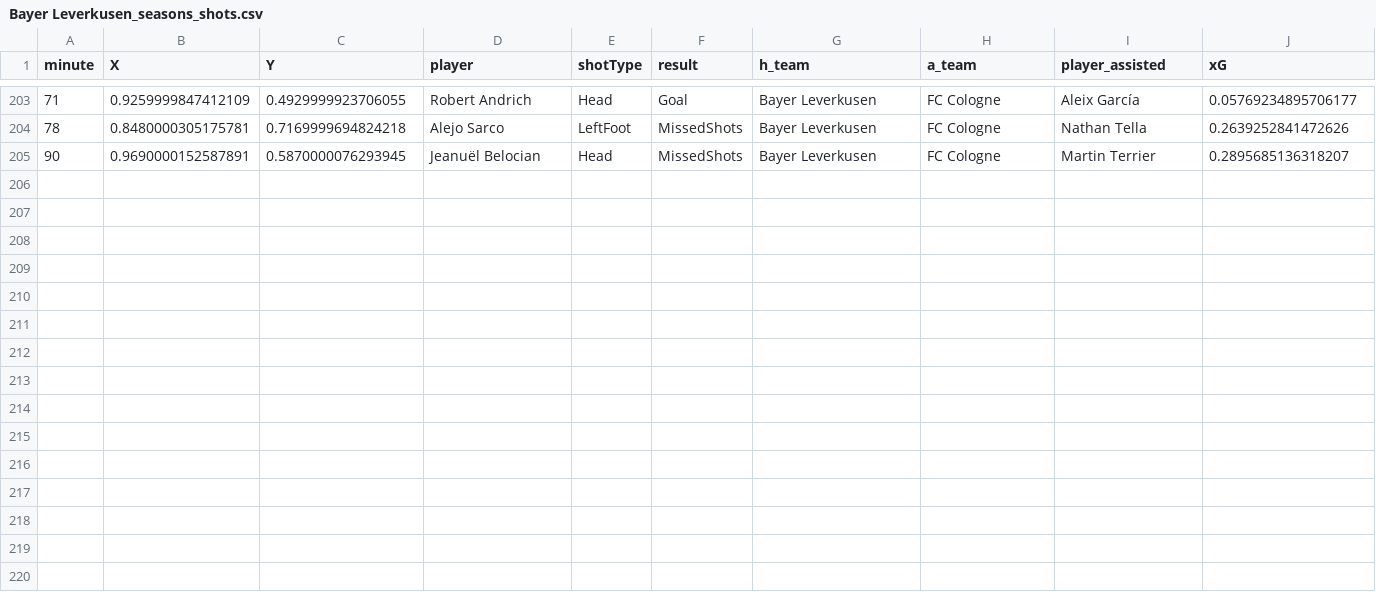
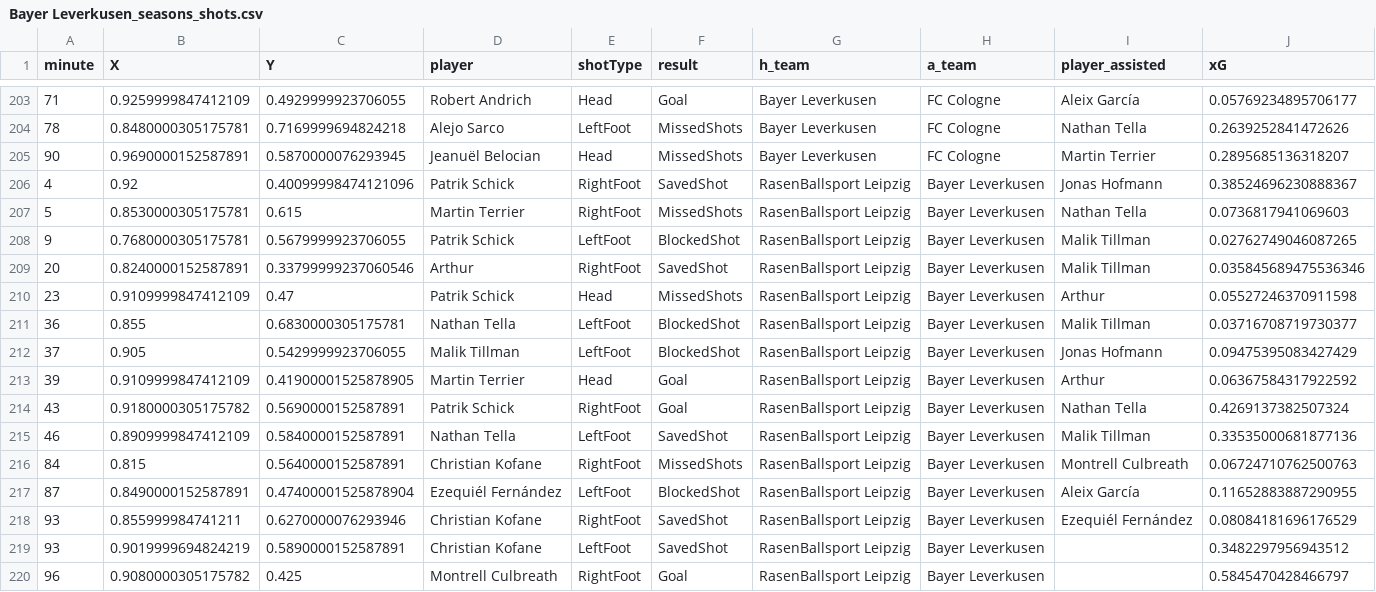
Before and after one commit to enadol/Fut_animation, a CSV file: Bayer Leverkusen_seasons_shots.csv, drawn as a sheet; only a part is shown, gaps mark what is left out; the diff names each change by its address in the sheet, - before the commit and + after, or states it on an @@ line.

Commit message:
modified:   Bayer Leverkusen_matches.json 	modified:   Bayer Leverkusen_seasons_shots.csv 	modified:   Bayer Leverkusen_shots.png 	modified:   Bayer Leverkusen_shots_animation_cuda.mp4 	modified:   Bayer Leverkusen_squad.json 	modified:   club_name.txt 	modified:   teams_shotsVideoCUDAV2.ipynb

```diff
--- a/Bayer Leverkusen_seasons_shots.csv
+++ b/Bayer Leverkusen_seasons_shots.csv
+row 206: 4 | 0.92 | 0.40099998474121096 | Patrik Schick | RightFoot | SavedShot | RasenBallsport Leipzig | Bayer Leverkusen | Jonas Hofmann | 0.38524696230888367
+row 207: 5 | 0.8530000305175781 | 0.615 | Martin Terrier | RightFoot | MissedShots | RasenBallsport Leipzig | Bayer Leverkusen | Nathan Tella | 0.0736817941069603
+row 208: 9 | 0.7680000305175781 | 0.5679999923706055 | Patrik Schick | LeftFoot | BlockedShot | RasenBallsport Leipzig | Bayer Leverkusen | Malik Tillman | 0.02762749046087265
+row 209: 20 | 0.8240000152587891 | 0.33799999237060546 | Arthur | RightFoot | SavedShot | RasenBallsport Leipzig | Bayer Leverkusen | Malik Tillman | 0.035845689475536346
+row 210: 23 | 0.9109999847412109 | 0.47 | Patrik Schick | Head | MissedShots | RasenBallsport Leipzig | Bayer Leverkusen | Arthur | 0.05527246370911598
+row 211: 36 | 0.855 | 0.6830000305175781 | Nathan Tella | LeftFoot | BlockedShot | RasenBallsport Leipzig | Bayer Leverkusen | Malik Tillman | 0.03716708719730377
+row 212: 37 | 0.905 | 0.5429999923706055 | Malik Tillman | LeftFoot | BlockedShot | RasenBallsport Leipzig | Bayer Leverkusen | Jonas Hofmann | 0.09475395083427429
+row 213: 39 | 0.9109999847412109 | 0.41900001525878905 | Martin Terrier | Head | Goal | RasenBallsport Leipzig | Bayer Leverkusen | Arthur | 0.06367584317922592
+row 214: 43 | 0.9180000305175782 | 0.5690000152587891 | Patrik Schick | RightFoot | Goal | RasenBallsport Leipzig | Bayer Leverkusen | Nathan Tella | 0.4269137382507324
+row 215: 46 | 0.8909999847412109 | 0.5840000152587891 | Nathan Tella | LeftFoot | SavedShot | RasenBallsport Leipzig | Bayer Leverkusen | Malik Tillman | 0.33535000681877136
+row 216: 84 | 0.815 | 0.5640000152587891 | Christian Kofane | RightFoot | MissedShots | RasenBallsport Leipzig | Bayer Leverkusen | Montrell Culbreath | 0.06724710762500763
+row 217: 87 | 0.8490000152587891 | 0.47400001525878904 | Ezequiél Fernández | LeftFoot | BlockedShot | RasenBallsport Leipzig | Bayer Leverkusen | Aleix García | 0.11652883887290955
+row 218: 93 | 0.855999984741211 | 0.6270000076293946 | Christian Kofane | RightFoot | SavedShot | RasenBallsport Leipzig | Bayer Leverkusen | Ezequiél Fernández | 0.08084181696176529
+row 219: 93 | 0.9019999694824219 | 0.5890000152587891 | Christian Kofane | LeftFoot | SavedShot | RasenBallsport Leipzig | Bayer Leverkusen |  | 0.3482297956943512
+row 220: 96 | 0.9080000305175782 | 0.425 | Montrell Culbreath | RightFoot | Goal | RasenBallsport Leipzig | Bayer Leverkusen |  | 0.5845470428466797
```
Also changed, not shown: 6 other files.
